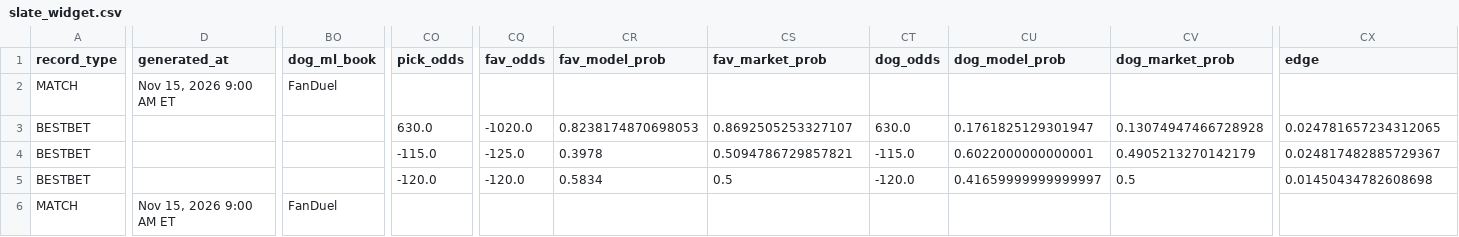
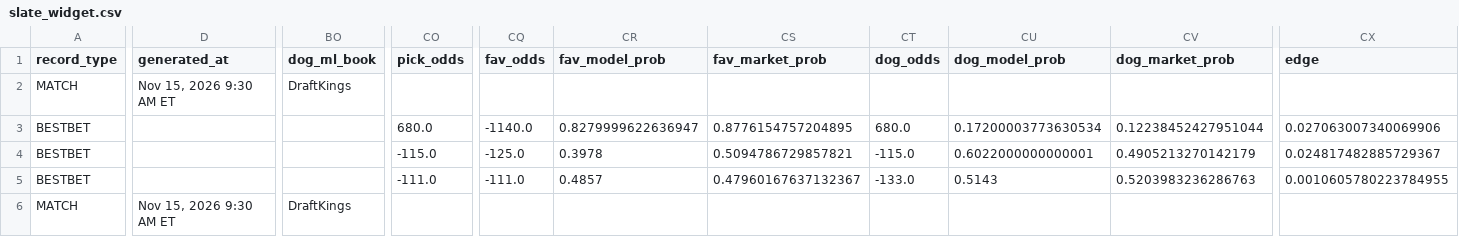
Before and after one commit to chrisgimino/tennismodel, a CSV file: slate_widget.csv, drawn as a sheet; only a part is shown, gaps mark what is left out; the diff covers the shown part only; the diff names each change by its address in the sheet, - before the commit and + after, or states it on an @@ line.

Commit message:
Update slate_widget.csv — 2026-11-15 09:30 ET

```diff
--- a/slate_widget.csv
+++ b/slate_widget.csv
-D2 (generated_at): Nov 15, 2026 9:00 AM ET
+D2 (generated_at): Nov 15, 2026 9:30 AM ET
-BO2 (dog_ml_book): FanDuel
+BO2 (dog_ml_book): DraftKings
-CO3 (pick_odds): 630.0
+CO3 (pick_odds): 680.0
-CQ3 (fav_odds): -1020.0
+CQ3 (fav_odds): -1140.0
-CR3 (fav_model_prob): 0.8238174870698053
+CR3 (fav_model_prob): 0.8279999622636947
-CS3 (fav_market_prob): 0.8692505253327107
+CS3 (fav_market_prob): 0.8776154757204895
-CT3 (dog_odds): 630.0
+CT3 (dog_odds): 680.0
-CU3 (dog_model_prob): 0.1761825129301947
+CU3 (dog_model_prob): 0.17200003773630534
-CV3 (dog_market_prob): 0.13074947466728928
+CV3 (dog_market_prob): 0.12238452427951044
-CX3 (edge): 0.024781657234312065
+CX3 (edge): 0.027063007340069906
-CO5 (pick_odds): -120.0
+CO5 (pick_odds): -111.0
-CQ5 (fav_odds): -120.0
+CQ5 (fav_odds): -111.0
-CR5 (fav_model_prob): 0.5834
+CR5 (fav_model_prob): 0.4857
-CS5 (fav_market_prob): 0.5
+CS5 (fav_market_prob): 0.47960167637132367
-CT5 (dog_odds): -120.0
+CT5 (dog_odds): -133.0
-CU5 (dog_model_prob): 0.41659999999999997
+CU5 (dog_model_prob): 0.5143
-CV5 (dog_market_prob): 0.5
+CV5 (dog_market_prob): 0.5203983236286763
-CX5 (edge): 0.01450434782608698
+CX5 (edge): 0.0010605780223784955
-D6 (generated_at): Nov 15, 2026 9:00 AM ET
+D6 (generated_at): Nov 15, 2026 9:30 AM ET
-BO6 (dog_ml_book): FanDuel
+BO6 (dog_ml_book): DraftKings
```
Also changed, not shown: 21 edited cells elsewhere in this file.
